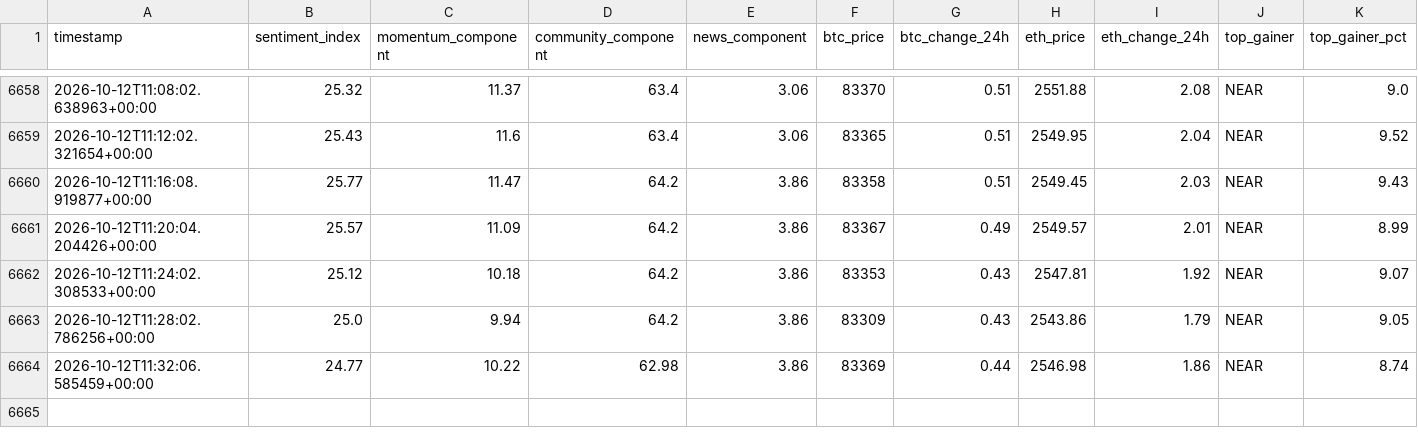
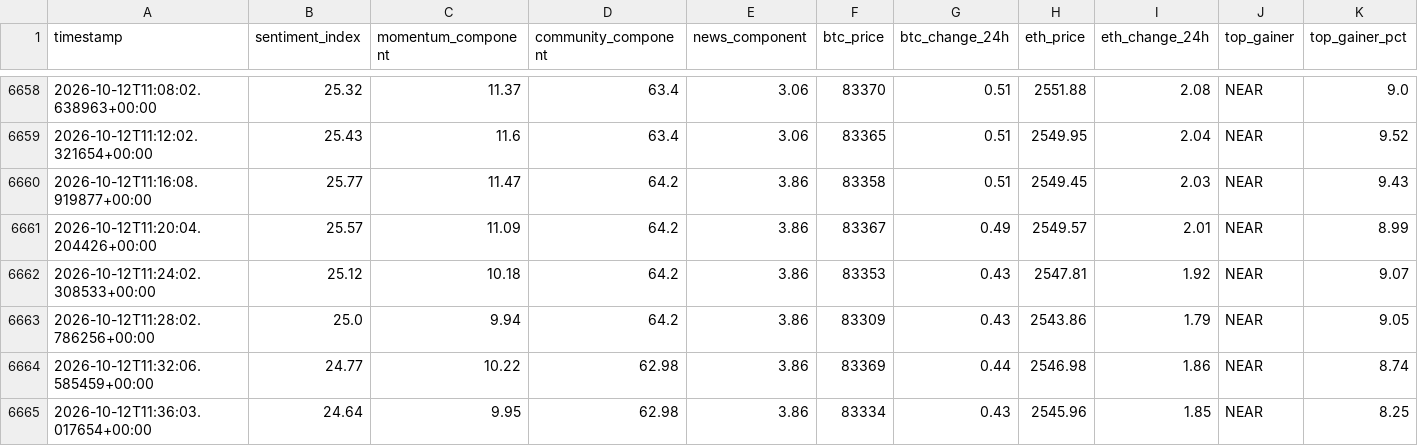
Before and after one commit to nyandajr/global-crypto-sentiment, a CSV file: data/sentiment_history.csv, drawn as a sheet; only a part is shown, gaps mark what is left out; rows hold the shown columns only; the diff names each change by its address in the sheet, - before the commit and + after, or states it on an @@ line.

Commit message:
data: crypto sentiment bullish 24.64 | BTC $83,334 (+0.43%) | top: NEAR +8.25%

```diff
--- a/data/sentiment_history.csv
+++ b/data/sentiment_history.csv
+row 6665: 2026-10-12T11:36:03.017654+00:00 | 24.64 | 9.95 | 62.98 | 3.86 | 83334 | 0.43 | 2545.96 | 1.85 | NEAR | 8.25
```
Also changed, not shown: 1 other file.
